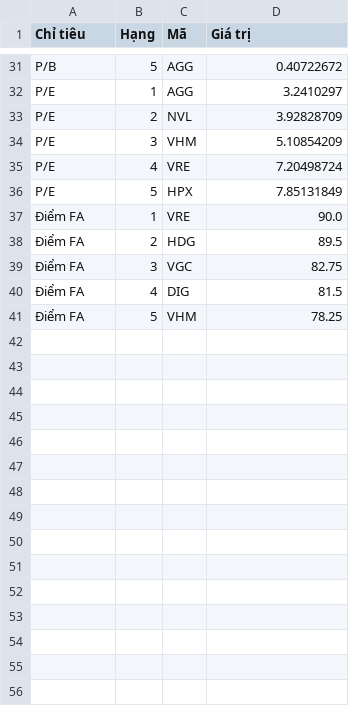
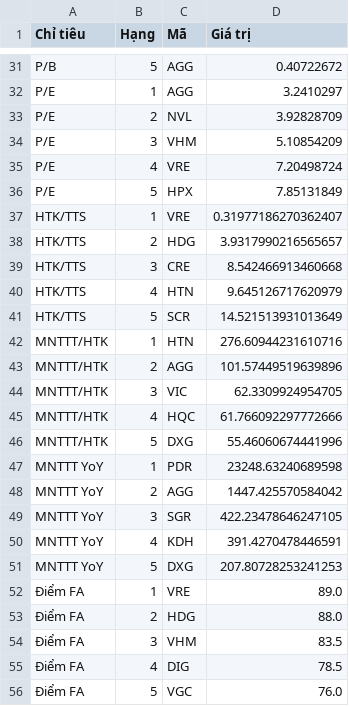
Before and after one commit to yunaduong2022-prog/tram-tin-hieu-ck, a CSV file: data/bds_fa_top5.csv, drawn as a sheet; only a part is shown, gaps mark what is left out.

```diff
--- a/data/bds_fa_top5.csv
+++ b/data/bds_fa_top5.csv
@@ -36,6 +36,21 @@ P/E,4,VRE,7.20498724
 P/E,5,HPX,7.85131849
-Điểm FA,1,VRE,90.0
-Điểm FA,2,HDG,89.5
-Điểm FA,3,VGC,82.75
-Điểm FA,4,DIG,81.5
-Điểm FA,5,VHM,78.25
+HTK/TTS,1,VRE,0.31977186270362407
+HTK/TTS,2,HDG,3.9317990216565657
+HTK/TTS,3,CRE,8.542466913460668
+HTK/TTS,4,HTN,9.645126717620979
+HTK/TTS,5,SCR,14.521513931013649
+MNTTT/HTK,1,HTN,276.60944231610716
+MNTTT/HTK,2,AGG,101.57449519639896
+MNTTT/HTK,3,VIC,62.3309924954705
+MNTTT/HTK,4,HQC,61.766092297772666
+MNTTT/HTK,5,DXG,55.46060674441996
+MNTTT YoY,1,PDR,23248.63240689598
+MNTTT YoY,2,AGG,1447.425570584042
+MNTTT YoY,3,SGR,422.23478646247105
+MNTTT YoY,4,KDH,391.4270478446591
+MNTTT YoY,5,DXG,207.80728253241253
+Điểm FA,1,VRE,89.0
+Điểm FA,2,HDG,88.0
+Điểm FA,3,VHM,83.5
+Điểm FA,4,DIG,78.5
+Điểm FA,5,VGC,76.0
```
Also changed, not shown: data/bds_fa_inputs.csv, 3 other files.
